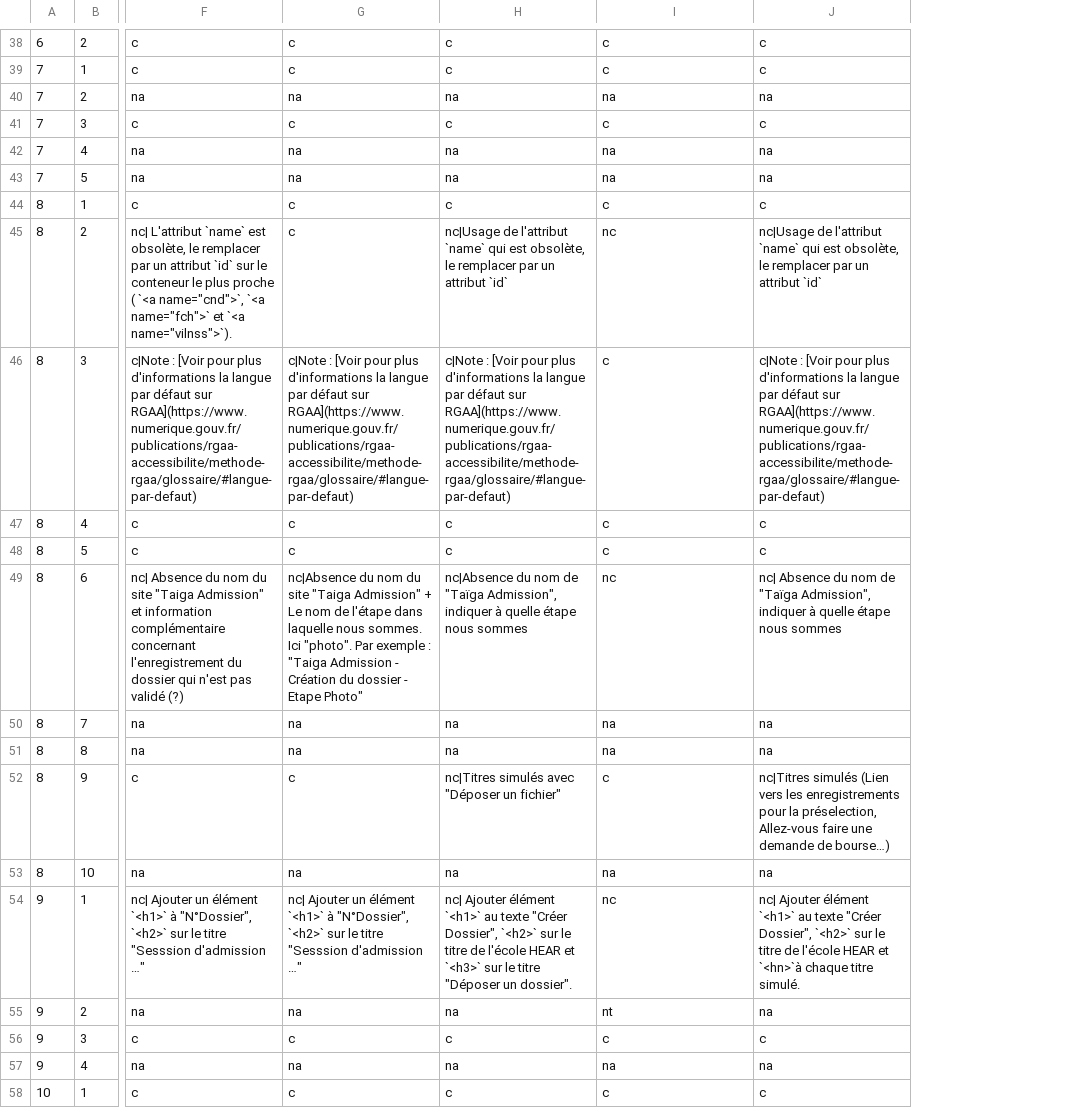
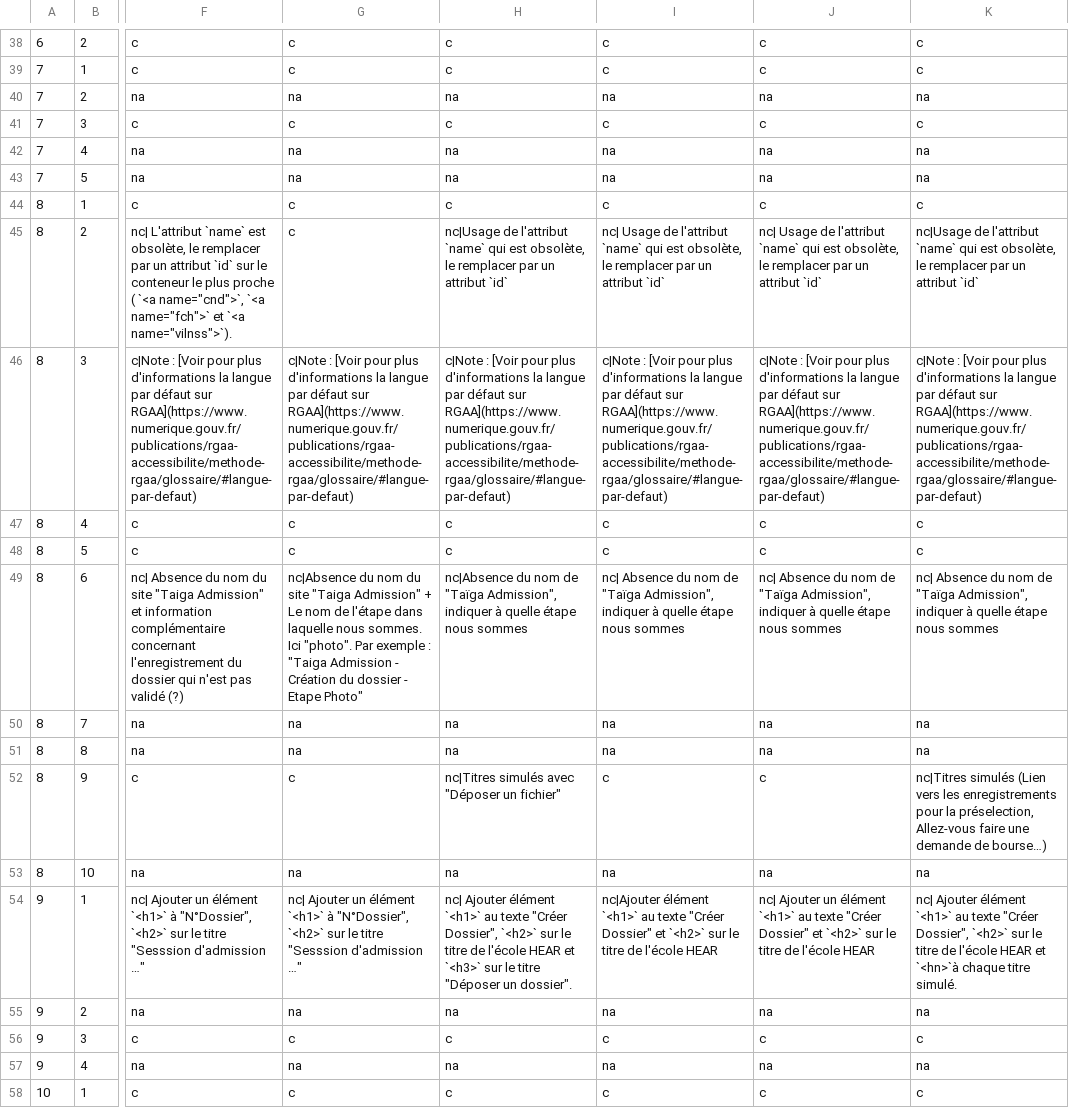
Before and after one commit to DISIC/dsn-audits-sgmcc, a CSV file: content/audits/1876/accessibility/2022-02-11.csv, drawn as a sheet; only a part is shown, gaps mark what is left out; the diff covers the shown part only; the diff names each change by its address in the sheet, - before the commit and + after, or states it on an @@ line.

Commit message:
update pages

```diff
--- a/content/audits/1876/accessibility/2022-02-11.csv
+++ b/content/audits/1876/accessibility/2022-02-11.csv
+column J, rows 38-58: c | c | na | c | na | na | c | nc| Usage de l'attribut `name` qui est obsolète, le remplacer par un attribut `id` | c|Note : [Voir pour plus d'informations la langue par défaut sur RGAA](https://www.numerique.gouv.fr/publications/rgaa-accessibilite/methode-rgaa/glossaire/#langue-par-defaut) | c | c | nc| Absence du nom de "Taïga Admission", indiquer à quelle étape nous sommes | na | na | c | na | nc| Ajouter un élément `<h1>` au texte "Créer Dossier" et `<h2>` sur le titre de l'école HEAR | na | c | na | c
-I45: nc
+I45: nc| Usage de l'attribut `name` qui est obsolète, le remplacer par un attribut `id`
-I46: c
+I46: c|Note : [Voir pour plus d'informations la langue par défaut sur RGAA](https://www.numerique.gouv.fr/publications/rgaa-accessibilite/methode-rgaa/glossaire/#langue-par-defaut)
-I49: nc
+I49: nc| Absence du nom de "Taïga Admission", indiquer à quelle étape nous sommes
-I54: nc
+I54: nc|Ajouter élément `<h1>` au texte "Créer Dossier" et `<h2>` sur le titre de l'école HEAR
-I55: nt
+I55: na
```
Also changed, not shown: 27 edited cells elsewhere in this file.
